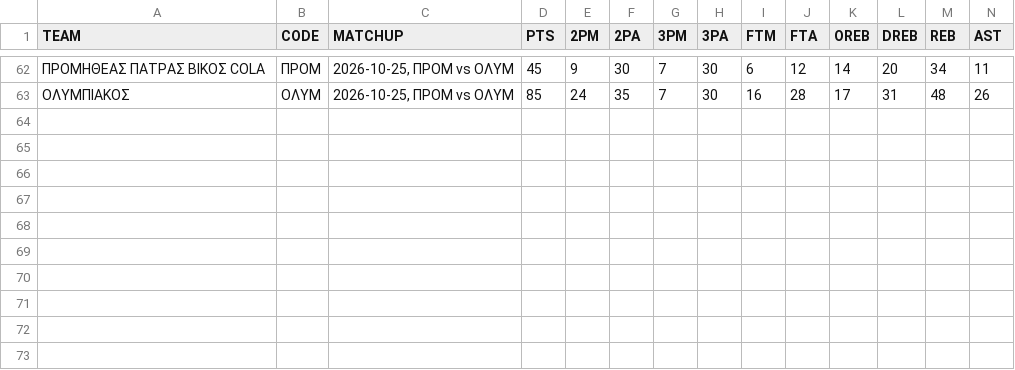
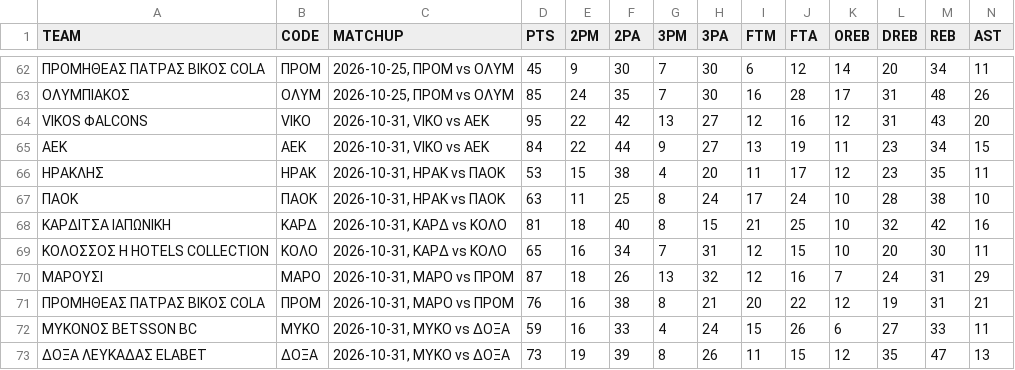
Before and after one commit to filippospol/R-bball-projects, a CSV file: bball-stats/data/GR-teams.csv, drawn as a sheet; only a part is shown, gaps mark what is left out; rows hold the shown columns only; the diff names each change by its address in the sheet, - before the commit and + after, or states it on an @@ line.

```diff
--- a/bball-stats/data/GR-teams.csv
+++ b/bball-stats/data/GR-teams.csv
+row 64: VIKOS ΦALCONS | VIKO | 2026-10-31, VIKO vs ΑΕΚ | 95 | 22 | 42 | 13 | 27 | 12 | 16 | 12 | 31 | 43 | 20
+row 65: ΑΕΚ | ΑΕΚ | 2026-10-31, VIKO vs ΑΕΚ | 84 | 22 | 44 | 9 | 27 | 13 | 19 | 11 | 23 | 34 | 15
+row 66: ΗΡΑΚΛΗΣ | ΗΡΑΚ | 2026-10-31, ΗΡΑΚ vs ΠΑΟΚ | 53 | 15 | 38 | 4 | 20 | 11 | 17 | 12 | 23 | 35 | 11
+row 67: ΠΑΟΚ | ΠΑΟΚ | 2026-10-31, ΗΡΑΚ vs ΠΑΟΚ | 63 | 11 | 25 | 8 | 24 | 17 | 24 | 10 | 28 | 38 | 10
+row 68: ΚΑΡΔΙΤΣΑ ΙΑΠΩΝΙΚΗ | ΚΑΡΔ | 2026-10-31, ΚΑΡΔ vs ΚΟΛΟ | 81 | 18 | 40 | 8 | 15 | 21 | 25 | 10 | 32 | 42 | 16
+row 69: ΚΟΛΟΣΣΟΣ H HOTELS COLLECTION | ΚΟΛΟ | 2026-10-31, ΚΑΡΔ vs ΚΟΛΟ | 65 | 16 | 34 | 7 | 31 | 12 | 15 | 10 | 20 | 30 | 11
+row 70: ΜΑΡΟΥΣΙ | ΜΑΡΟ | 2026-10-31, ΜΑΡΟ vs ΠΡΟΜ | 87 | 18 | 26 | 13 | 32 | 12 | 16 | 7 | 24 | 31 | 29
+row 71: ΠΡΟΜΗΘΕΑΣ ΠΑΤΡΑΣ ΒΙΚΟΣ COLA | ΠΡΟΜ | 2026-10-31, ΜΑΡΟ vs ΠΡΟΜ | 76 | 16 | 38 | 8 | 21 | 20 | 22 | 12 | 19 | 31 | 21
+row 72: ΜΥΚΟΝΟΣ BETSSON BC | ΜΥΚΟ | 2026-10-31, ΜΥΚΟ vs ΔΟΞΑ | 59 | 16 | 33 | 4 | 24 | 15 | 26 | 6 | 27 | 33 | 11
+row 73: ΔΟΞΑ ΛΕΥΚΑΔΑΣ ELABET | ΔΟΞΑ | 2026-10-31, ΜΥΚΟ vs ΔΟΞΑ | 73 | 19 | 39 | 8 | 26 | 11 | 15 | 12 | 35 | 47 | 13
```
Also changed, not shown: bball-stats/data/DE-teams.csv, bball-stats/data/ES-teams.csv, 8 other files.
